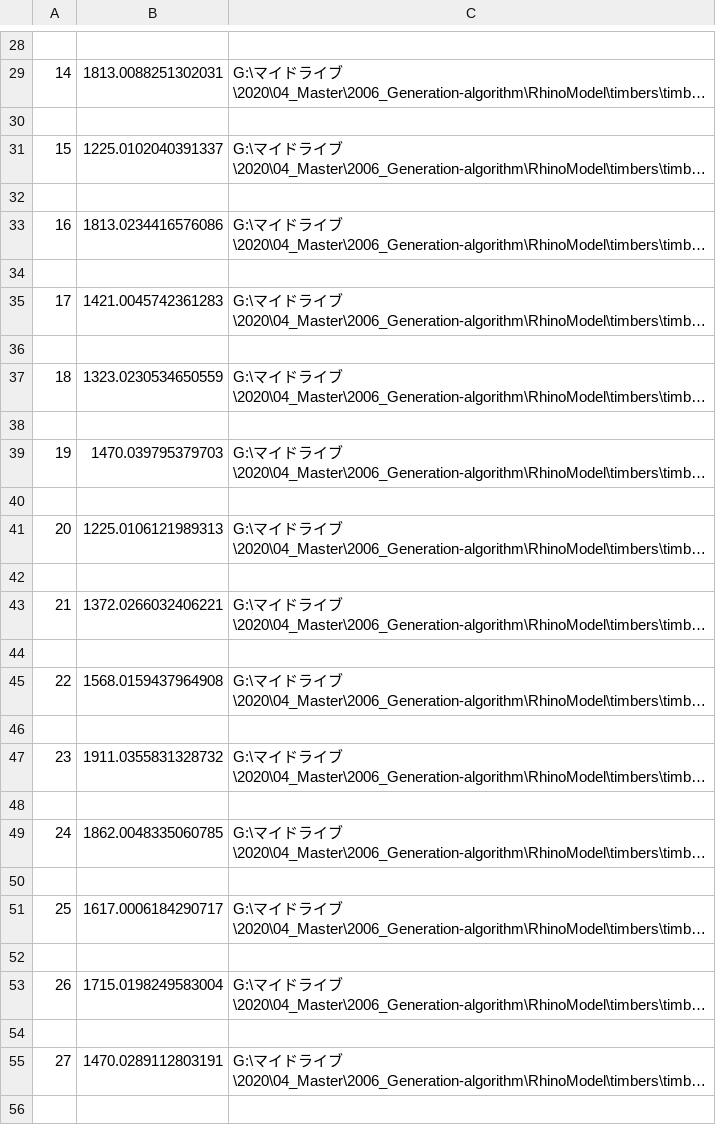
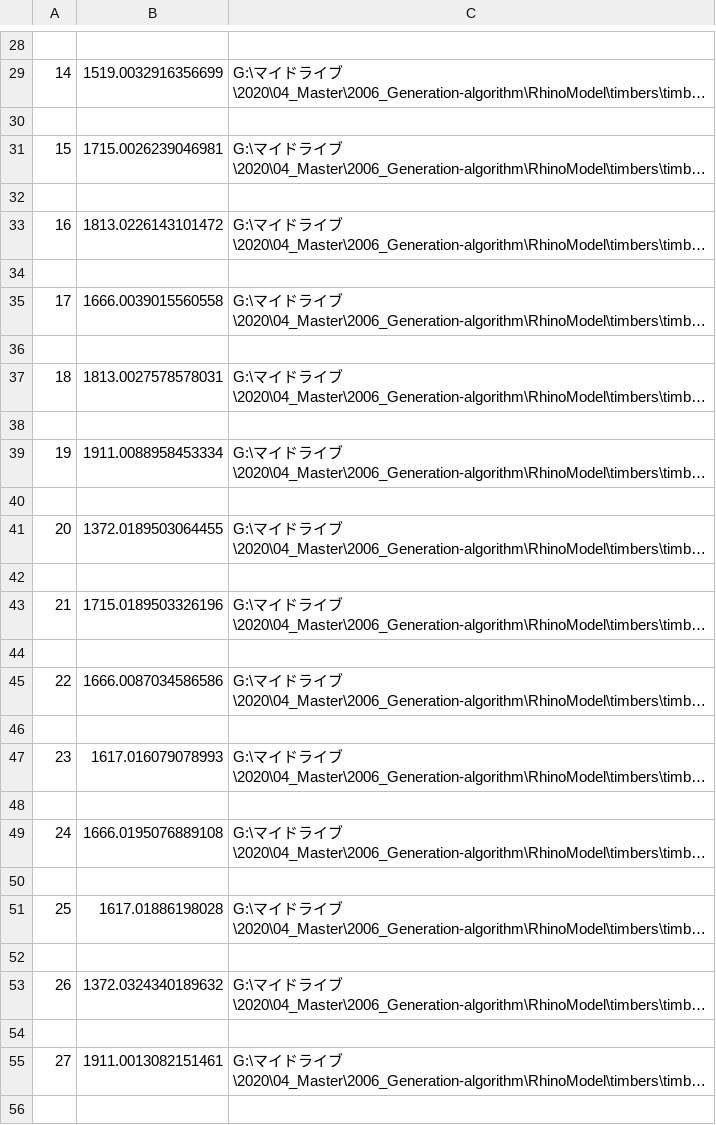
Before and after one commit to sd-work/generate-algorithm, a CSV file: csv/timber_info.csv, drawn as a sheet; only a part is shown, gaps mark what is left out; long unchanged cells end in …; the diff covers the shown part only; the diff names each change by its address in the sheet, - before the commit and + after, or states it on an @@ line.

```diff
--- a/csv/timber_info.csv
+++ b/csv/timber_info.csv
-B29: 1813.0088251302031
+B29: 1519.0032916356699
-B31: 1225.0102040391337
+B31: 1715.0026239046981
-B33: 1813.0234416576086
+B33: 1813.0226143101472
-B35: 1421.0045742361283
+B35: 1666.0039015560558
-B37: 1323.0230534650559
+B37: 1813.0027578578031
-B39: 1470.039795379703
+B39: 1911.0088958453334
-B41: 1225.0106121989313
+B41: 1372.0189503064455
-B43: 1372.0266032406221
+B43: 1715.0189503326196
-B45: 1568.0159437964908
+B45: 1666.0087034586586
-B47: 1911.0355831328732
+B47: 1617.016079078993
-B49: 1862.0048335060785
+B49: 1666.0195076889108
-B51: 1617.0006184290717
+B51: 1617.01886198028
-B53: 1715.0198249583004
+B53: 1372.0324340189632
-B55: 1470.0289112803191
+B55: 1911.0013082151461
```
Also changed, not shown: 36 edited cells elsewhere in this file, 6 other files.
